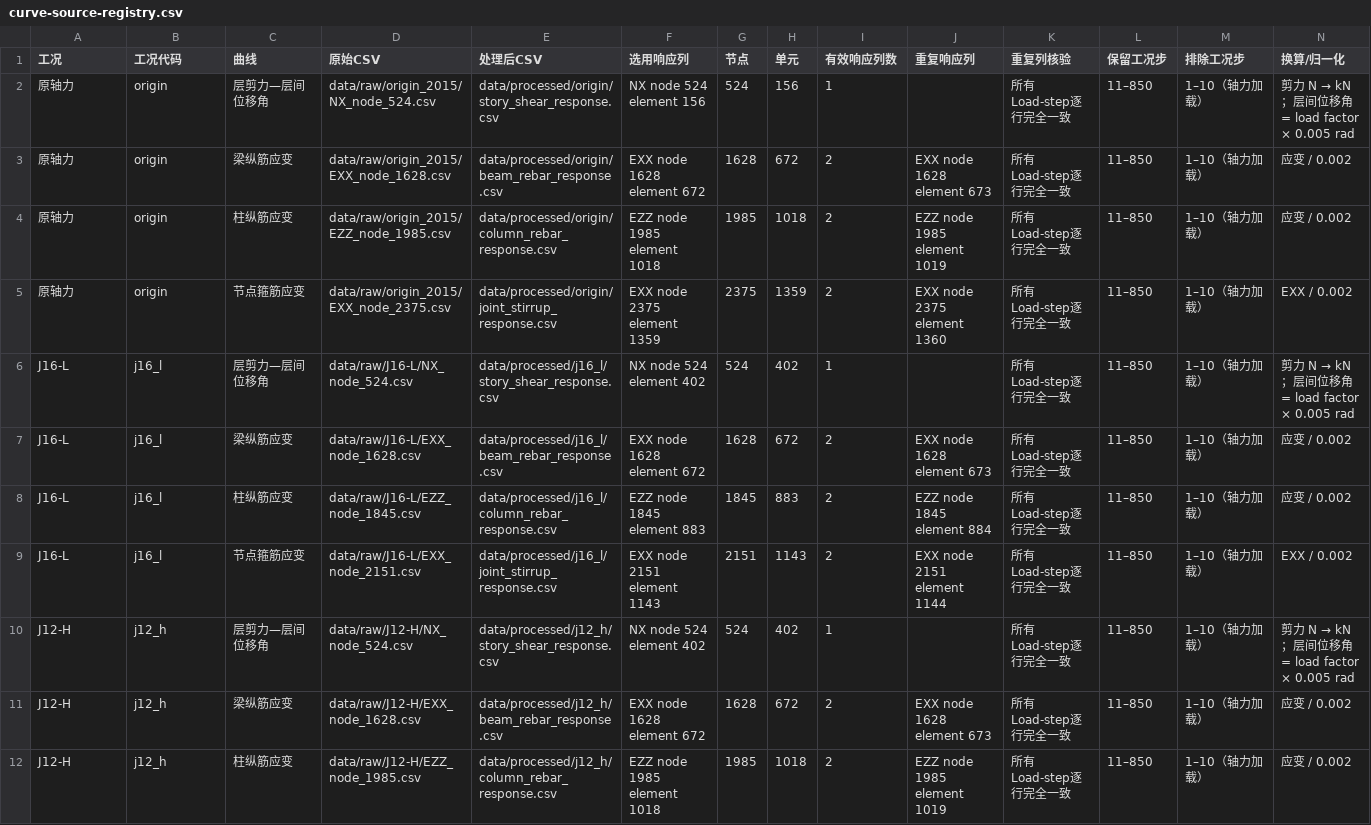
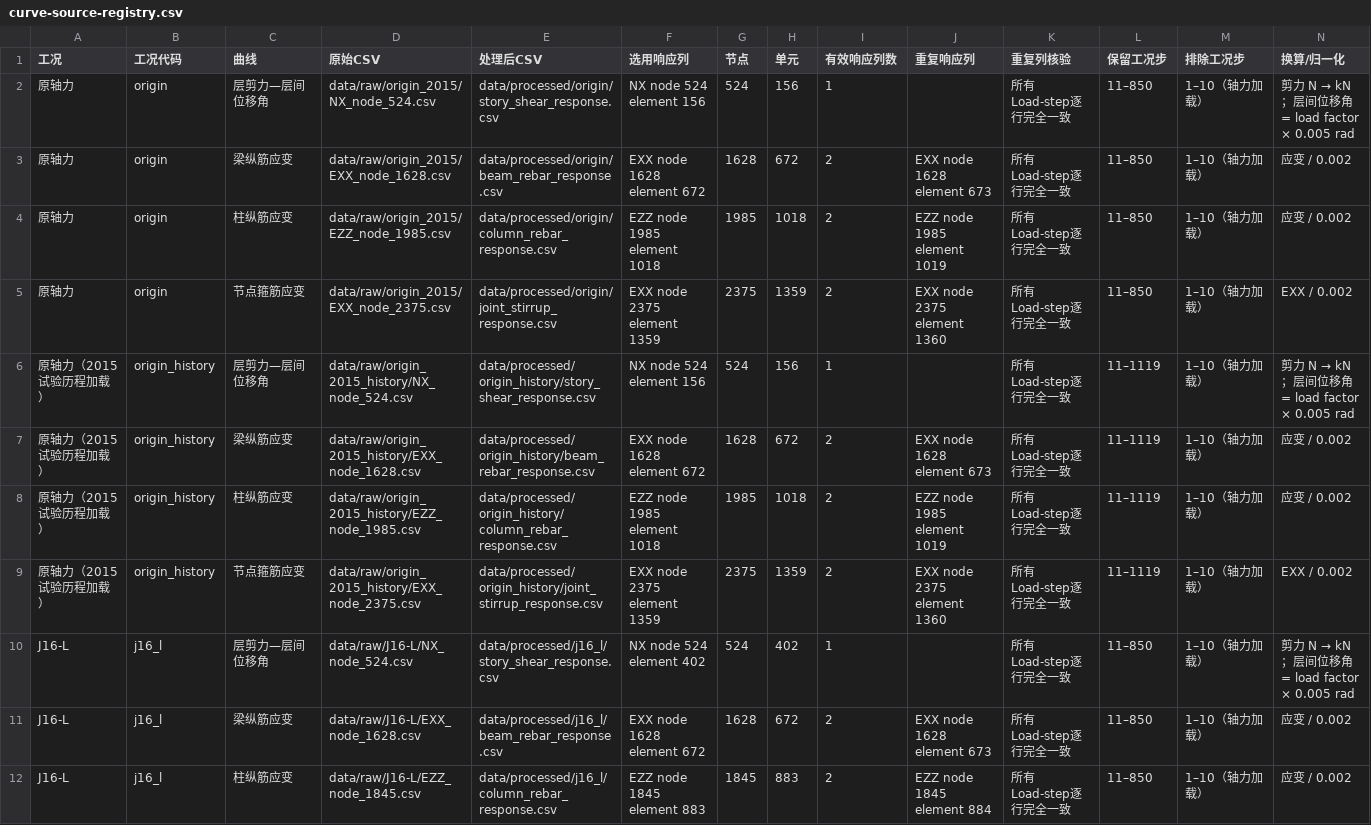
Before and after one commit to kouzk2017-bit/01_Shaking_table_test, a CSV file: 06_results/diana/shell/curve-source-registry.csv, drawn as a sheet; only a part is shown; the shorter side is filled out with more unchanged rows.

```diff
--- a/06_results/diana/shell/curve-source-registry.csv
+++ b/06_results/diana/shell/curve-source-registry.csv
@@ -5,2 +5,6 @@
 原轴力,origin,节点箍筋应变,data/raw/origin_2015/EXX_node_2375.csv,data/processed/origin/joint_stirrup_response.csv,EXX node 2375 element 1359,2375,1359,2,EXX node 2375 element 1360,所有Load-step逐行完全一致,11–850,1–10（轴力加载）,EXX / 0.002
+原轴力（2015试验历程加载）,origin_history,层剪力—层间位移角,data/raw/origin_2015_history/NX_node_524.csv,data/processed/origin_history/story_shear_response.csv,NX node 524 element 156,524,156,1,,所有Load-step逐行完全一致,11–1119,1–10（轴力加载）,剪力 N → kN；层间位移角 = load factor × 0.005 rad
+原轴力（2015试验历程加载）,origin_history,梁纵筋应变,data/raw/origin_2015_history/EXX_node_1628.csv,data/processed/origin_history/beam_rebar_response.csv,EXX node 1628 element 672,1628,672,2,EXX node 1628 element 673,所有Load-step逐行完全一致,11–1119,1–10（轴力加载）,应变 / 0.002
+原轴力（2015试验历程加载）,origin_history,柱纵筋应变,data/raw/origin_2015_history/EZZ_node_1985.csv,data/processed/origin_history/column_rebar_response.csv,EZZ node 1985 element 1018,1985,1018,2,EZZ node 1985 element 1019,所有Load-step逐行完全一致,11–1119,1–10（轴力加载）,应变 / 0.002
+原轴力（2015试验历程加载）,origin_history,节点箍筋应变,data/raw/origin_2015_history/EXX_node_2375.csv,data/processed/origin_history/joint_stirrup_response.csv,EXX node 2375 element 1359,2375,1359,2,EXX node 2375 element 1360,所有Load-step逐行完全一致,11–1119,1–10（轴力加载）,EXX / 0.002
 J16-L,j16_l,层剪力—层间位移角,data/raw/J16-L/NX_node_524.csv,data/processed/j16_l/story_shear_response.csv,NX node 524 element 402,524,402,1,,所有Load-step逐行完全一致,11–850,1–10（轴力加载）,剪力 N → kN；层间位移角 = load factor × 0.005 rad
```
Also changed, not shown: 18 other files.
